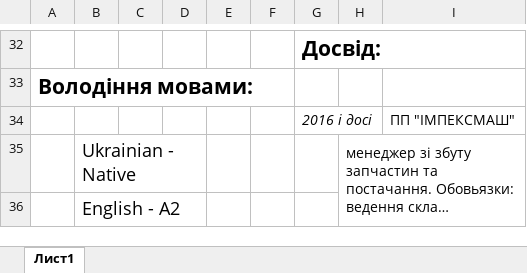
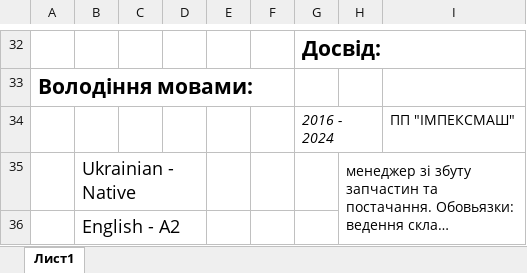
Before and after one commit to Romron/conspectus, an Excel workbook: Фриланс/Резюме/level_0/Берегуленко Роман менеджер - продажи, закупки, организация.xlsx, sheet Лист1, drawn as a sheet; only a part is shown, gaps mark what is left out; long unchanged cells end in …; values as stored, in another font and other column widths than the file's, no borders; the diff names each change by its address in the sheet, - before the commit and + after, or states it on an @@ line.

```diff
--- a/Фриланс/Резюме/level_0/Берегуленко Роман менеджер - продажи, закупки, организация.xlsx (sheet Лист1)
+++ b/Фриланс/Резюме/level_0/Берегуленко Роман менеджер - продажи, закупки, организация.xlsx (sheet Лист1)
-G34: 2016 і досі
+G34: 2016 - 2024
```
Also changed, not shown: Фриланс/Резюме/level_0/Берегуленко Роман wordpress js-html-css.xlsx, 2 other files.
